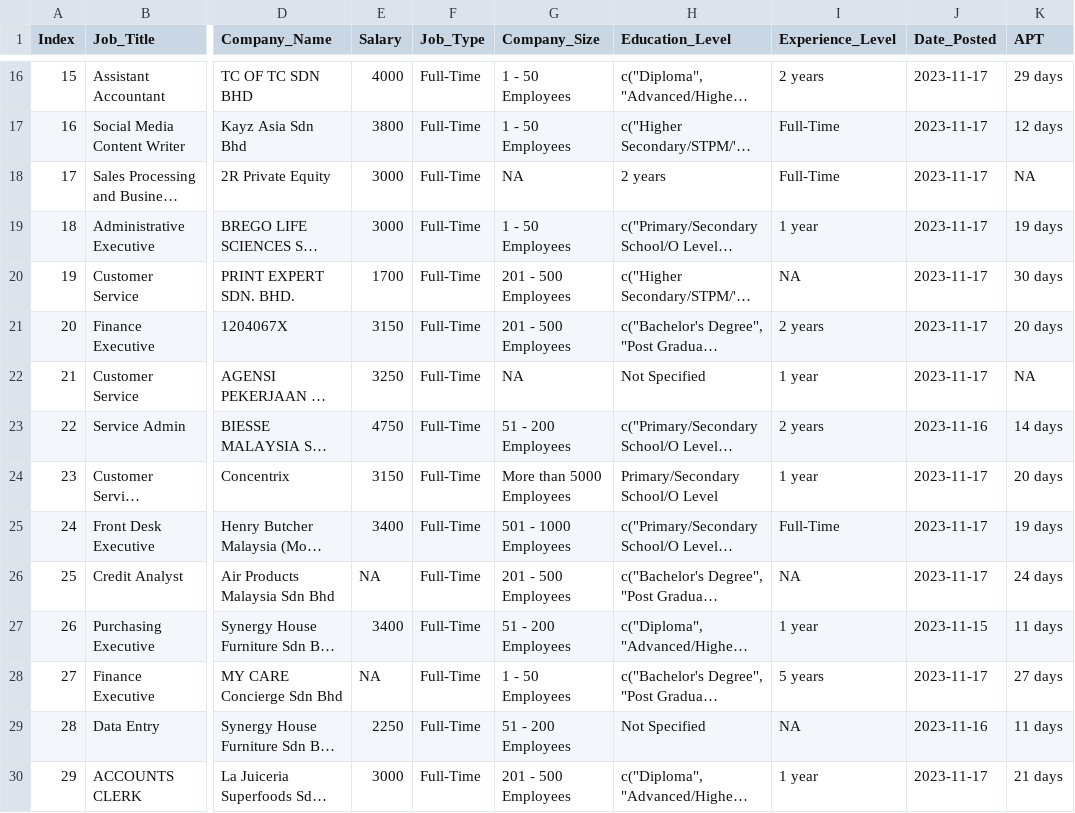
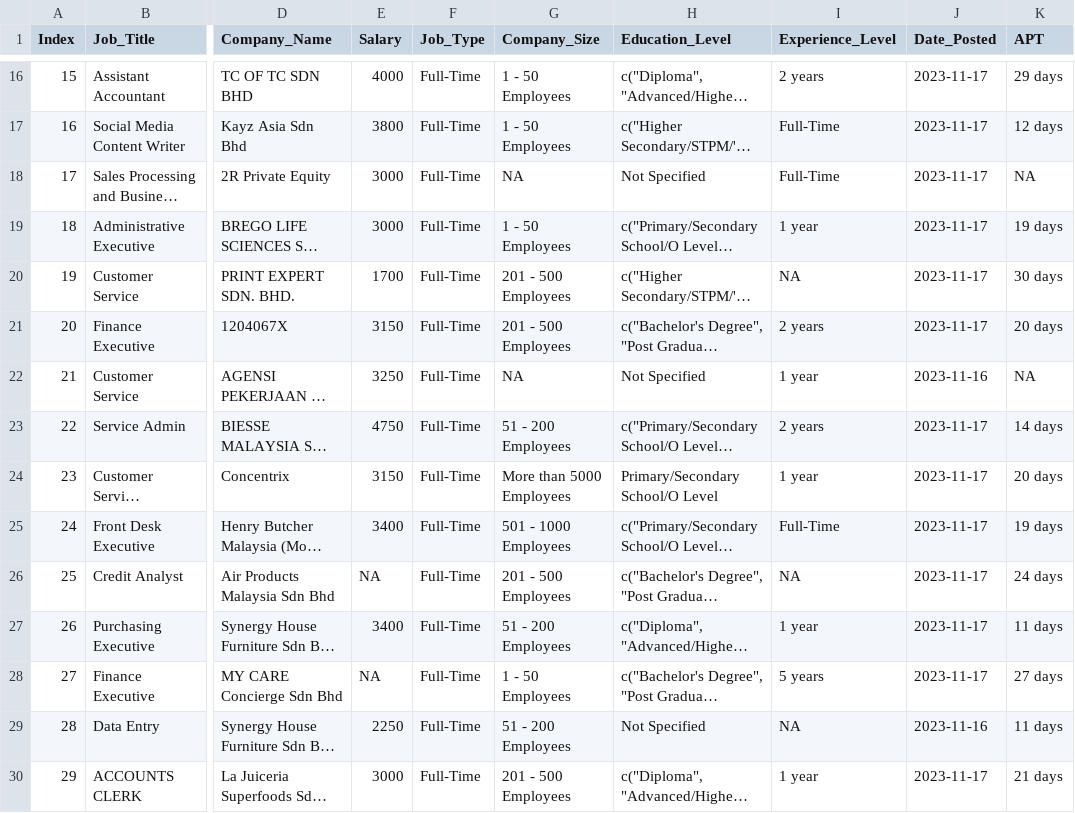
Before and after one commit to cheryl-toh/Job-Vacancy-Data-Analysis, a CSV file: job_data.csv, drawn as a sheet; only a part is shown, gaps mark what is left out; long unchanged cells end in …; the diff covers the shown part only; the diff names each change by its address in the sheet, - before the commit and + after, or states it on an @@ line.

Commit message:
fixed edu level scrape code and plotted education level and exp level by freq

```diff
--- a/job_data.csv
+++ b/job_data.csv
-H18 (Education_Level): 2 years
+H18 (Education_Level): Not Specified
-J22 (Date_Posted): 2023-11-17
+J22 (Date_Posted): 2023-11-16
-J23 (Date_Posted): 2023-11-16
+J23 (Date_Posted): 2023-11-17
-J27 (Date_Posted): 2023-11-15
+J27 (Date_Posted): 2023-11-17
```
Also changed, not shown: 116 edited cells elsewhere in this file, 5 other files.
